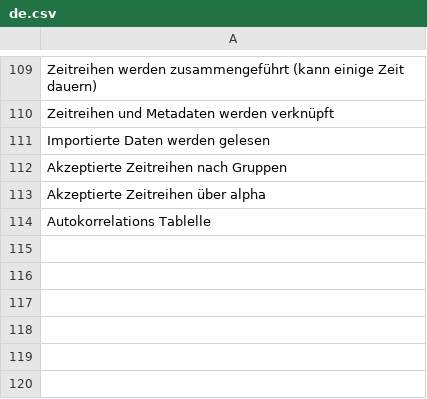
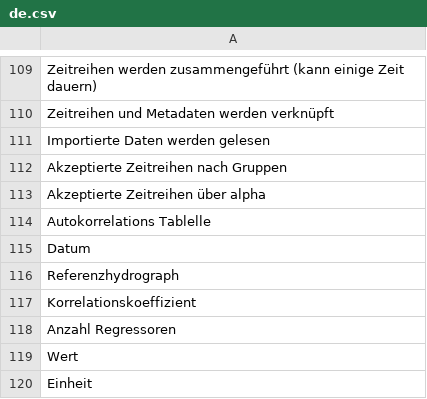
Before and after one commit to JustusWeyers/PCApp, a CSV file: inst/app/language/de/de.csv, drawn as a sheet; only a part is shown, gaps mark what is left out; the diff names each change by its address in the sheet, - before the commit and + after, or states it on an @@ line.

```diff
--- a/inst/app/language/de/de.csv
+++ b/inst/app/language/de/de.csv
+row 115: Datum
+row 116: Referenzhydrograph
+row 117: Korrelationskoeffizient
+row 118: Anzahl Regressoren
+row 119: Wert
+row 120: Einheit
```
Also changed, not shown: inst/app/language/en/en.csv, 54 other files.
